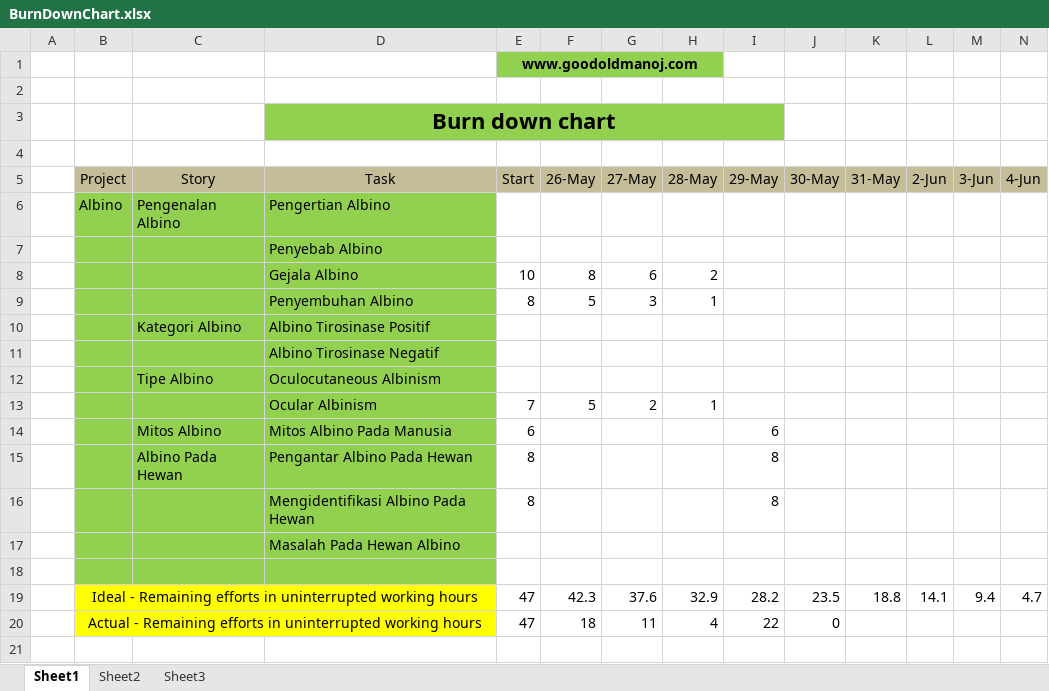
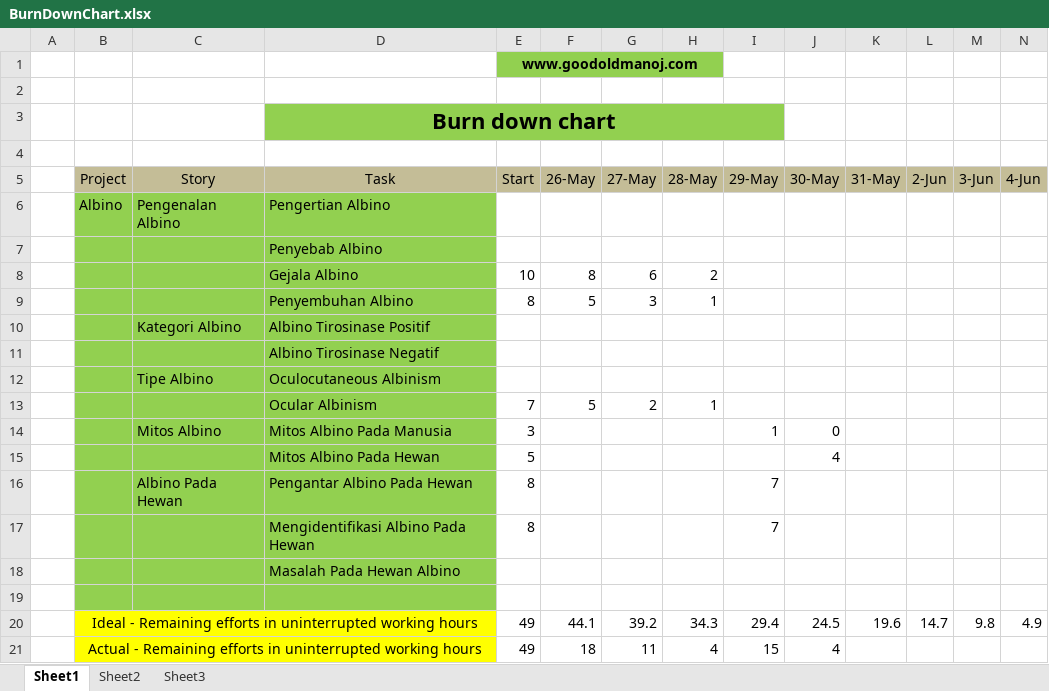
Before and after one commit to Farial/ACE, an Excel workbook: src/Log Book dan BurnDownChart/BurnDownChart.xlsx, sheet Sheet1, drawn as a sheet; only a part is shown; values as stored, in another font and other column widths than the file's, no borders; charts and pictures not drawn; removed rows and columns are numbered as before the commit, all else as after; rows hold the shown columns only; the diff names each change by its address in the sheet, - before the commit and + after, or states it on an @@ line.

Commit message:
Log Book dan Burndown Chart

```diff
--- a/src/Log Book dan BurnDownChart/BurnDownChart.xlsx (sheet Sheet1)
+++ b/src/Log Book dan BurnDownChart/BurnDownChart.xlsx (sheet Sheet1)
-row 14:  |  | Mitos Albino | Mitos Albino Pada Manusia | 6 |  |  |  | 6
+row 14:  |  | Mitos Albino | Mitos Albino Pada Manusia | 3 |  |  |  | 1 | 0
+row 15:  |  |  | Mitos Albino Pada Hewan | 5 |  |  |  |  | 4
-I16:I17 (29-May): 8
+I16:I17 (29-May): 7
-row 19:  | Ideal - Remaining efforts in uninterrupted working hours |  |  | 47 | 42.3 | 37.6 | 32.9 | 28.2 | 23.5 | 18.8 | 14.1 | 9.4 | 4.7
+row 20:  | Ideal - Remaining efforts in uninterrupted working hours |  |  | 49 | 44.1 | 39.2 | 34.3 | 29.4 | 24.5 | 19.6 | 14.7 | 9.8 | 4.9
-E21 (Start): 47
+E21 (Start): 49
-I21 (29-May): 22
+I21 (29-May): 15
-J21 (30-May): 0
+J21 (30-May): 4
```
Also changed, not shown: formulas that keep their value, charts or pictures, 1 other file.
